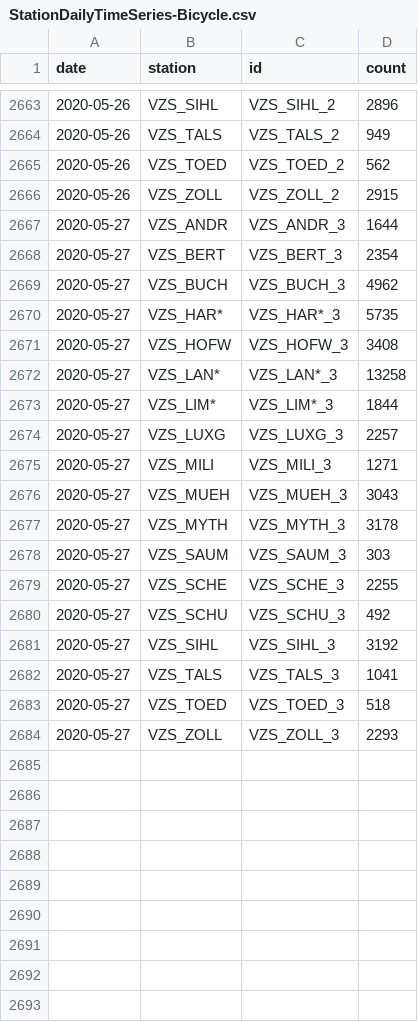
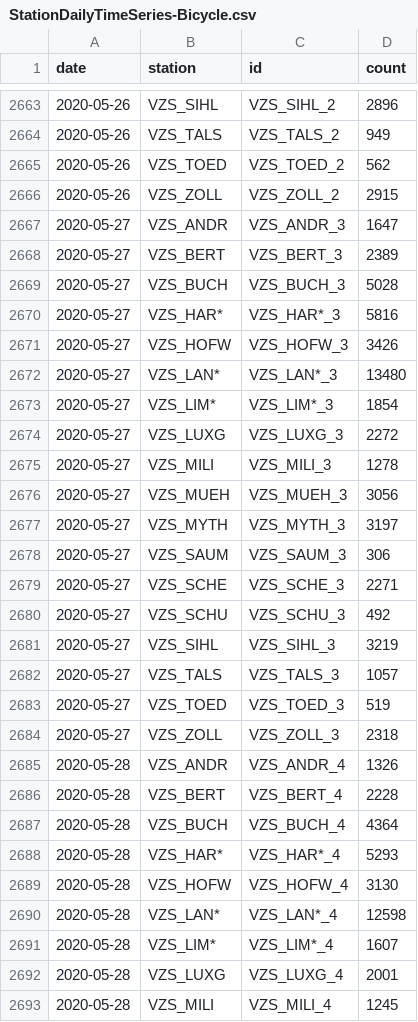
Before and after one commit to jwoLondon/mobv, a CSV file: data/zurich/StationDailyTimeSeries-Bicycle.csv, drawn as a sheet; only a part is shown, gaps mark what is left out; the diff covers the shown part only.

```diff
--- a/data/zurich/StationDailyTimeSeries-Bicycle.csv
+++ b/data/zurich/StationDailyTimeSeries-Bicycle.csv
@@ -2666,19 +2666,28 @@ date,station,id,count
 2020-05-26,VZS_ZOLL,VZS_ZOLL_2,2915
-2020-05-27,VZS_ANDR,VZS_ANDR_3,1644
-2020-05-27,VZS_BERT,VZS_BERT_3,2354
-2020-05-27,VZS_BUCH,VZS_BUCH_3,4962
-2020-05-27,VZS_HAR*,VZS_HAR*_3,5735
-2020-05-27,VZS_HOFW,VZS_HOFW_3,3408
-2020-05-27,VZS_LAN*,VZS_LAN*_3,13258
-2020-05-27,VZS_LIM*,VZS_LIM*_3,1844
-2020-05-27,VZS_LUXG,VZS_LUXG_3,2257
-2020-05-27,VZS_MILI,VZS_MILI_3,1271
-2020-05-27,VZS_MUEH,VZS_MUEH_3,3043
-2020-05-27,VZS_MYTH,VZS_MYTH_3,3178
-2020-05-27,VZS_SAUM,VZS_SAUM_3,303
-2020-05-27,VZS_SCHE,VZS_SCHE_3,2255
+2020-05-27,VZS_ANDR,VZS_ANDR_3,1647
+2020-05-27,VZS_BERT,VZS_BERT_3,2389
+2020-05-27,VZS_BUCH,VZS_BUCH_3,5028
+2020-05-27,VZS_HAR*,VZS_HAR*_3,5816
+2020-05-27,VZS_HOFW,VZS_HOFW_3,3426
+2020-05-27,VZS_LAN*,VZS_LAN*_3,13480
+2020-05-27,VZS_LIM*,VZS_LIM*_3,1854
+2020-05-27,VZS_LUXG,VZS_LUXG_3,2272
+2020-05-27,VZS_MILI,VZS_MILI_3,1278
+2020-05-27,VZS_MUEH,VZS_MUEH_3,3056
+2020-05-27,VZS_MYTH,VZS_MYTH_3,3197
+2020-05-27,VZS_SAUM,VZS_SAUM_3,306
+2020-05-27,VZS_SCHE,VZS_SCHE_3,2271
 2020-05-27,VZS_SCHU,VZS_SCHU_3,492
-2020-05-27,VZS_SIHL,VZS_SIHL_3,3192
-2020-05-27,VZS_TALS,VZS_TALS_3,1041
-2020-05-27,VZS_TOED,VZS_TOED_3,518
-2020-05-27,VZS_ZOLL,VZS_ZOLL_3,2293
+2020-05-27,VZS_SIHL,VZS_SIHL_3,3219
+2020-05-27,VZS_TALS,VZS_TALS_3,1057
+2020-05-27,VZS_TOED,VZS_TOED_3,519
+2020-05-27,VZS_ZOLL,VZS_ZOLL_3,2318
+2020-05-28,VZS_ANDR,VZS_ANDR_4,1326
+2020-05-28,VZS_BERT,VZS_BERT_4,2228
+2020-05-28,VZS_BUCH,VZS_BUCH_4,4364
+2020-05-28,VZS_HAR*,VZS_HAR*_4,5293
+2020-05-28,VZS_HOFW,VZS_HOFW_4,3130
+2020-05-28,VZS_LAN*,VZS_LAN*_4,12598
+2020-05-28,VZS_LIM*,VZS_LIM*_4,1607
+2020-05-28,VZS_LUXG,VZS_LUXG_4,2001
+2020-05-28,VZS_MILI,VZS_MILI_4,1245
```
Also changed, not shown: 8 added rows elsewhere in this file, data/zurich/StationDailyTimeSeries-Foot.csv.
